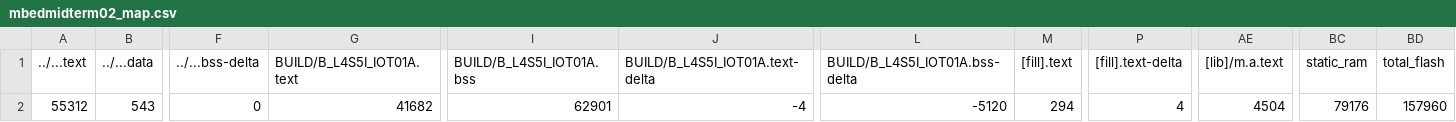
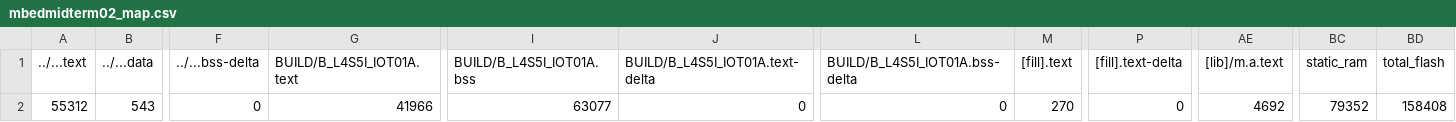
Before and after one commit to pckuo95/mbedmidterm02, a CSV file: mbedmidterm02/BUILD/B_L4S5I_IOT01A/GCC_ARM-TFLITE/mbedmidterm02_map.csv, drawn as a sheet; only a part is shown, gaps mark what is left out; the diff names each change by its address in the sheet, - before the commit and + after, or states it on an @@ line.

```diff
--- a/mbedmidterm02/BUILD/B_L4S5I_IOT01A/GCC_ARM-TFLITE/mbedmidterm02_map.csv
+++ b/mbedmidterm02/BUILD/B_L4S5I_IOT01A/GCC_ARM-TFLITE/mbedmidterm02_map.csv
-G2 (BUILD/B_L4S5I_IOT01A.text): 41682
+G2 (BUILD/B_L4S5I_IOT01A.text): 41966
-I2 (BUILD/B_L4S5I_IOT01A.bss): 62901
+I2 (BUILD/B_L4S5I_IOT01A.bss): 63077
-J2 (BUILD/B_L4S5I_IOT01A.text-delta): -4
+J2 (BUILD/B_L4S5I_IOT01A.text-delta): 0
-L2 (BUILD/B_L4S5I_IOT01A.bss-delta): -5120
+L2 (BUILD/B_L4S5I_IOT01A.bss-delta): 0
-M2 ([fill].text): 294
+M2 ([fill].text): 270
-P2 ([fill].text-delta): 4
+P2 ([fill].text-delta): 0
-AE2 ([lib]/m.a.text): 4504
+AE2 ([lib]/m.a.text): 4692
-BC2 (static_ram): 79176
+BC2 (static_ram): 79352
-BD2 (total_flash): 157960
+BD2 (total_flash): 158408
```
Also changed, not shown: 9 other files.
